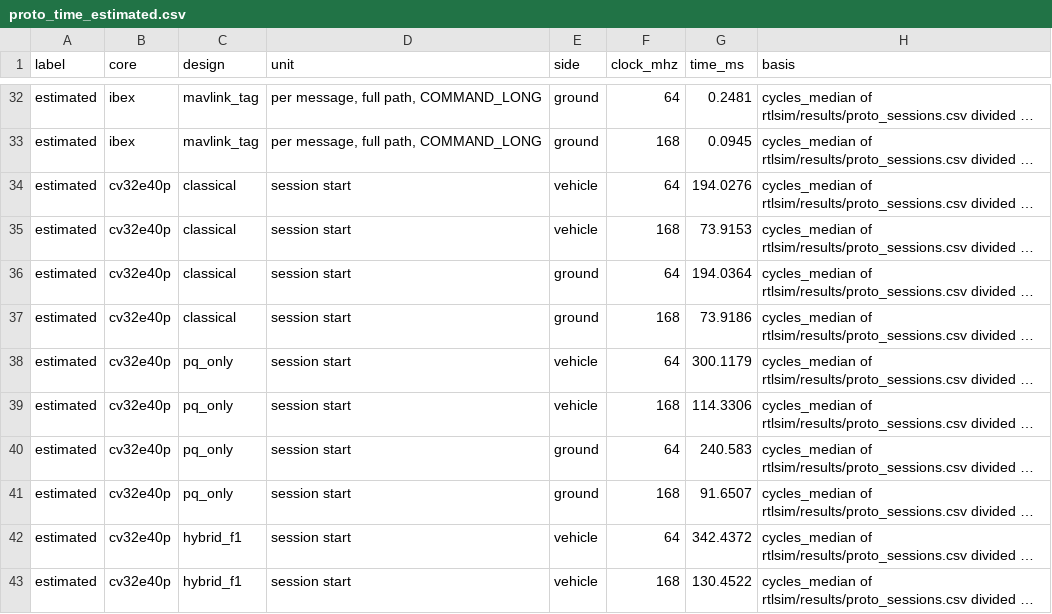
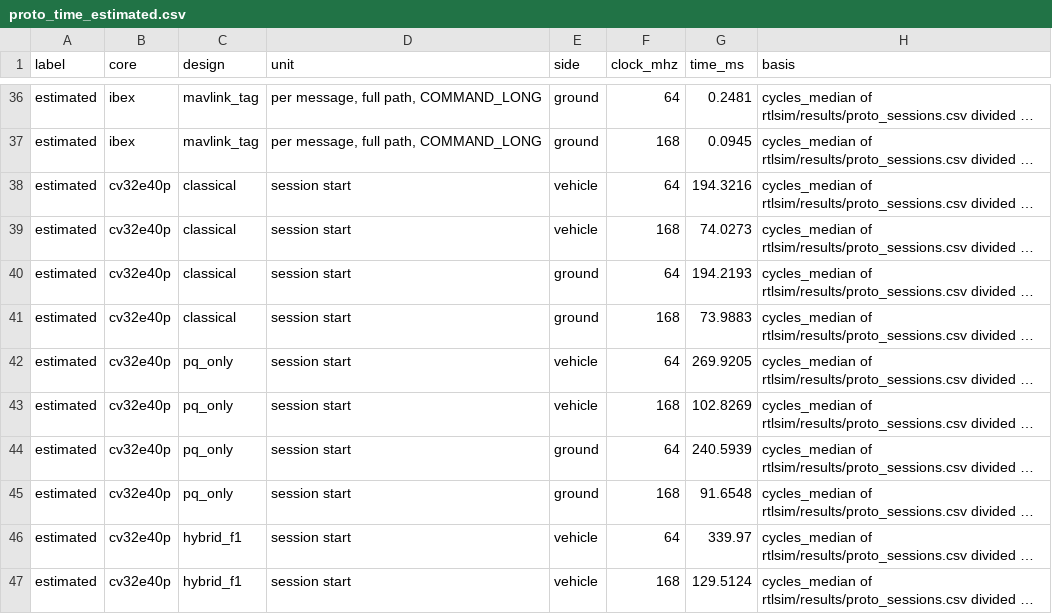
Before and after one commit to hudasol/post-quantum-security, a CSV file: rtlsim/results/proto_time_estimated.csv, drawn as a sheet; only a part is shown, gaps mark what is left out; long unchanged cells end in …; addresses are those after the commit; the diff covers the shown part only; the diff names each change by its address in the sheet, - before the commit and + after, or states it on an @@ line.

```diff
--- a/rtlsim/results/proto_time_estimated.csv
+++ b/rtlsim/results/proto_time_estimated.csv
-G38 (time_ms): 194.0276
+G38 (time_ms): 194.3216
-G39 (time_ms): 73.9153
+G39 (time_ms): 74.0273
-G40 (time_ms): 194.0364
+G40 (time_ms): 194.2193
-G41 (time_ms): 73.9186
+G41 (time_ms): 73.9883
-G42 (time_ms): 300.1179
+G42 (time_ms): 269.9205
-G43 (time_ms): 114.3306
+G43 (time_ms): 102.8269
-G44 (time_ms): 240.583
+G44 (time_ms): 240.5939
-G45 (time_ms): 91.6507
+G45 (time_ms): 91.6548
-G46 (time_ms): 342.4372
+G46 (time_ms): 339.97
-G47 (time_ms): 130.4522
+G47 (time_ms): 129.5124
```
Also changed, not shown: 8 added rows and 22 edited cells elsewhere in this file, rtlsim/results/proto_primitives.csv, rtlsim/results/proto_sessions.csv, 7 other files.
